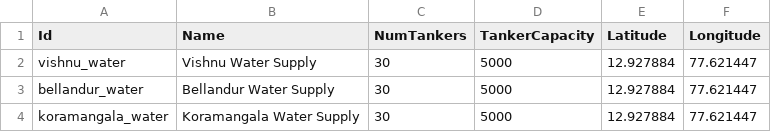
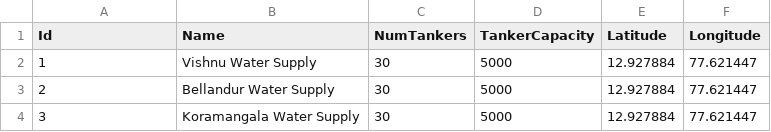
Before and after one commit to nitvishn/water, a CSV file: csvdata/vendors.csv, drawn as a sheet.

```diff
--- a/csvdata/vendors.csv
+++ b/csvdata/vendors.csv
@@ -1,4 +1,4 @@
 Id,Name,NumTankers,TankerCapacity,Latitude,Longitude
-vishnu_water,Vishnu Water Supply,30,5000,12.927884,77.621447
-bellandur_water,Bellandur Water Supply,30,5000,12.927884,77.621447
-koramangala_water,Koramangala Water Supply,30,5000,12.927884,77.621447
+1,Vishnu Water Supply,30,5000,12.927884,77.621447
+2,Bellandur Water Supply,30,5000,12.927884,77.621447
+3,Koramangala Water Supply,30,5000,12.927884,77.621447
```
Also changed, not shown: 2 other files.
